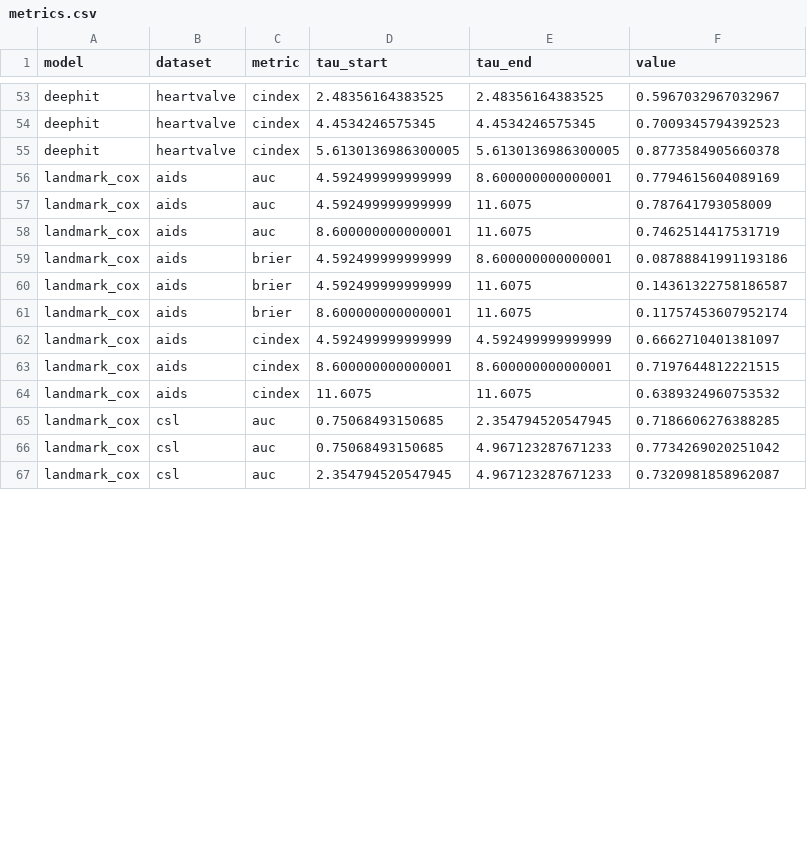
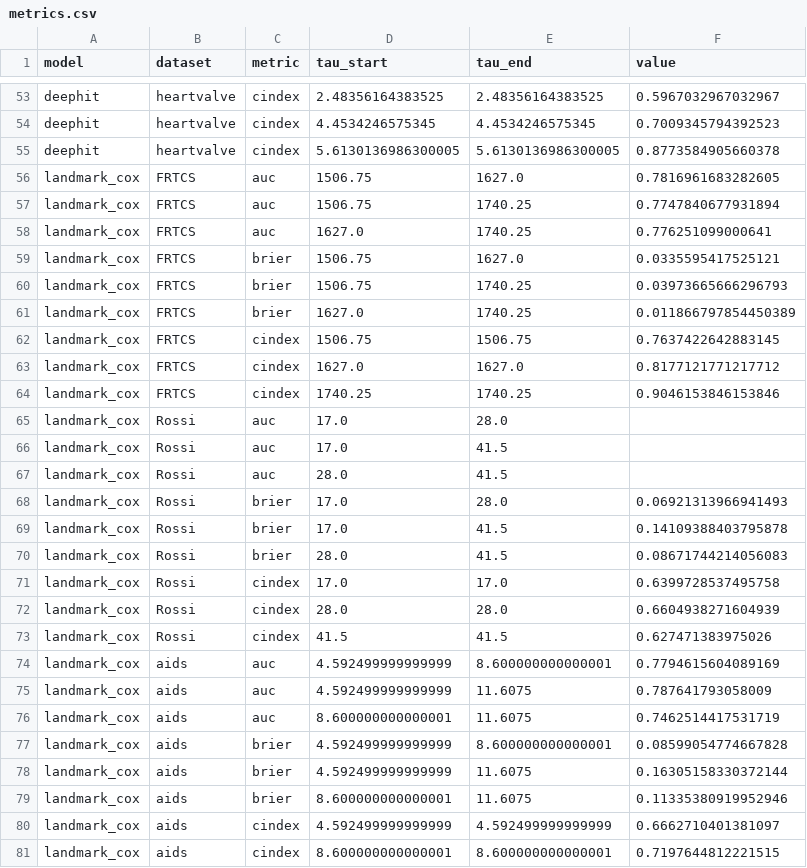
Before and after one commit to dain20000222/survival-tabpfn, a CSV file: metrics.csv, drawn as a sheet; only a part is shown, gaps mark what is left out; the shorter side is filled out with more unchanged rows; the diff covers the shown part only.

Commit message:
Fix delta t in landmark cox calculation

```diff
--- a/metrics.csv
+++ b/metrics.csv
@@ -55,2 +55,20 @@ deephit,heartvalve,cindex,4.4534246575345,4.4534246575345,0.7009345794392523
 deephit,heartvalve,cindex,5.6130136986300005,5.6130136986300005,0.8773584905660378
+landmark_cox,FRTCS,auc,1506.75,1627.0,0.7816961683282605
+landmark_cox,FRTCS,auc,1506.75,1740.25,0.7747840677931894
+landmark_cox,FRTCS,auc,1627.0,1740.25,0.776251099000641
+landmark_cox,FRTCS,brier,1506.75,1627.0,0.0335595417525121
+landmark_cox,FRTCS,brier,1506.75,1740.25,0.03973665666296793
+landmark_cox,FRTCS,brier,1627.0,1740.25,0.011866797854450389
+landmark_cox,FRTCS,cindex,1506.75,1506.75,0.7637422642883145
+landmark_cox,FRTCS,cindex,1627.0,1627.0,0.8177121771217712
+landmark_cox,FRTCS,cindex,1740.25,1740.25,0.9046153846153846
+landmark_cox,Rossi,auc,17.0,28.0,
+landmark_cox,Rossi,auc,17.0,41.5,
+landmark_cox,Rossi,auc,28.0,41.5,
+landmark_cox,Rossi,brier,17.0,28.0,0.06921313966941493
+landmark_cox,Rossi,brier,17.0,41.5,0.14109388403795878
+landmark_cox,Rossi,brier,28.0,41.5,0.08671744214056083
+landmark_cox,Rossi,cindex,17.0,17.0,0.6399728537495758
+landmark_cox,Rossi,cindex,28.0,28.0,0.6604938271604939
+landmark_cox,Rossi,cindex,41.5,41.5,0.627471383975026
 landmark_cox,aids,auc,4.592499999999999,8.600000000000001,0.7794615604089169
@@ -58,5 +76,5 @@ landmark_cox,aids,auc,4.592499999999999,11.6075,0.787641793058009
 landmark_cox,aids,auc,8.600000000000001,11.6075,0.7462514417531719
-landmark_cox,aids,brier,4.592499999999999,8.600000000000001,0.08788841991193186
-landmark_cox,aids,brier,4.592499999999999,11.6075,0.14361322758186587
-landmark_cox,aids,brier,8.600000000000001,11.6075,0.11757453607952174
+landmark_cox,aids,brier,4.592499999999999,8.600000000000001,0.08599054774667828
+landmark_cox,aids,brier,4.592499999999999,11.6075,0.16305158330372144
+landmark_cox,aids,brier,8.600000000000001,11.6075,0.11335380919952946
 landmark_cox,aids,cindex,4.592499999999999,4.592499999999999,0.6662710401381097
```
Also changed, not shown: 10 edited cells elsewhere in this file, 12 other files.
